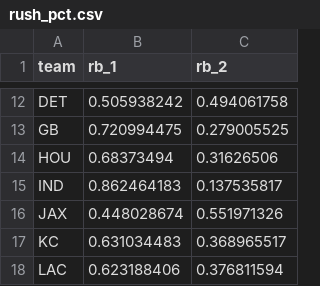
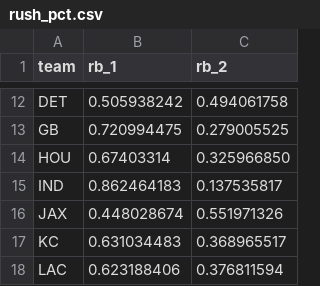
Before and after one commit to traskcon/Monte-carlo-NFL, a CSV file: data/rush_pct.csv, drawn as a sheet; only a part is shown, gaps mark what is left out.

```diff
--- a/data/rush_pct.csv
+++ b/data/rush_pct.csv
@@ -13,3 +13,3 @@ DET,0.505938242,0.494061758
 GB,0.720994475,0.279005525
-HOU,0.68373494,0.31626506
+HOU,0.67403314,0.325966850
 IND,0.862464183,0.137535817
```
Also changed, not shown: data/teams.csv.
